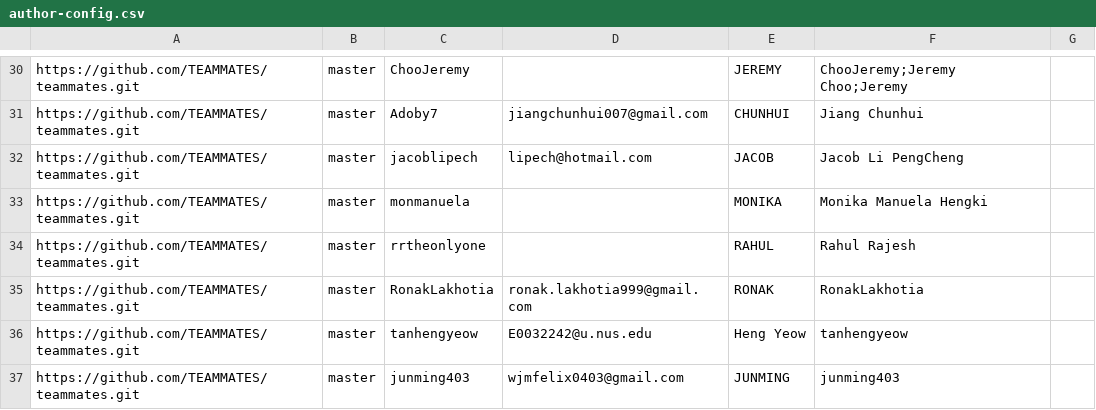
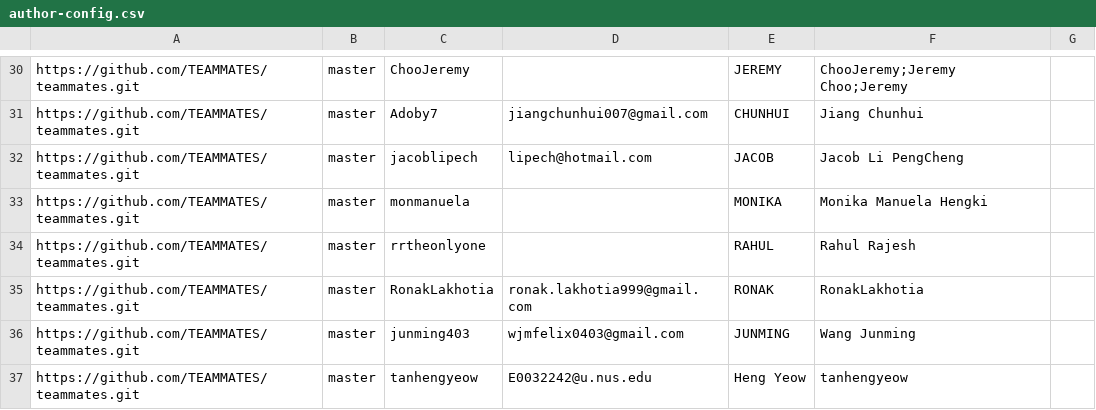
Before and after one commit to yamidark/publish-RepoSense, a CSV file: configs/author-config.csv, drawn as a sheet; only a part is shown, gaps mark what is left out; removed rows and columns are numbered as before the commit, all else as after; the diff names each change by its address in the sheet, - before the commit and + after, or states it on an @@ line.

Commit message:
Update Junming, Ronak (#25)

```diff
--- a/configs/author-config.csv
+++ b/configs/author-config.csv
+row 36: https://github.com/TEAMMATES/teammates.git | master | junming403 | wjmfelix0403@gmail.com | JUNMING | Wang Junming
-row 37: https://github.com/TEAMMATES/teammates.git | master | junming403 | wjmfelix0403@gmail.com | JUNMING | junming403
```
